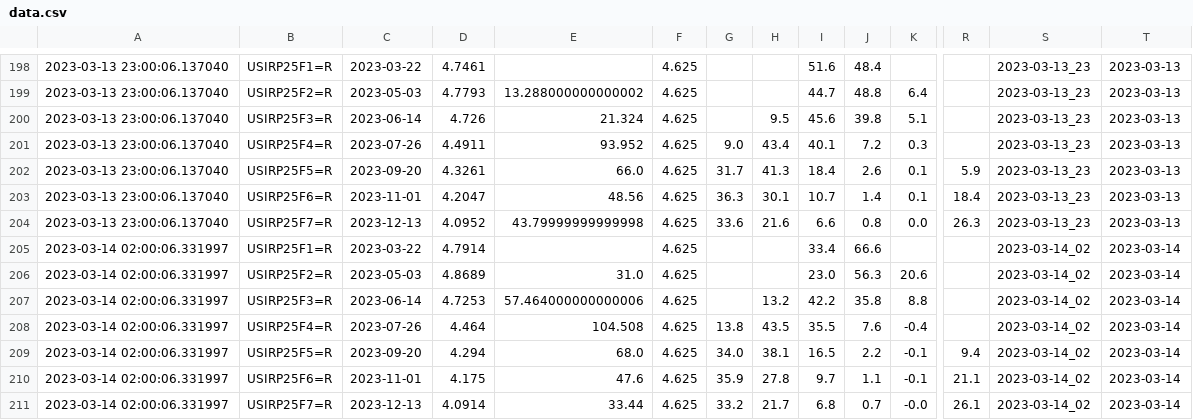
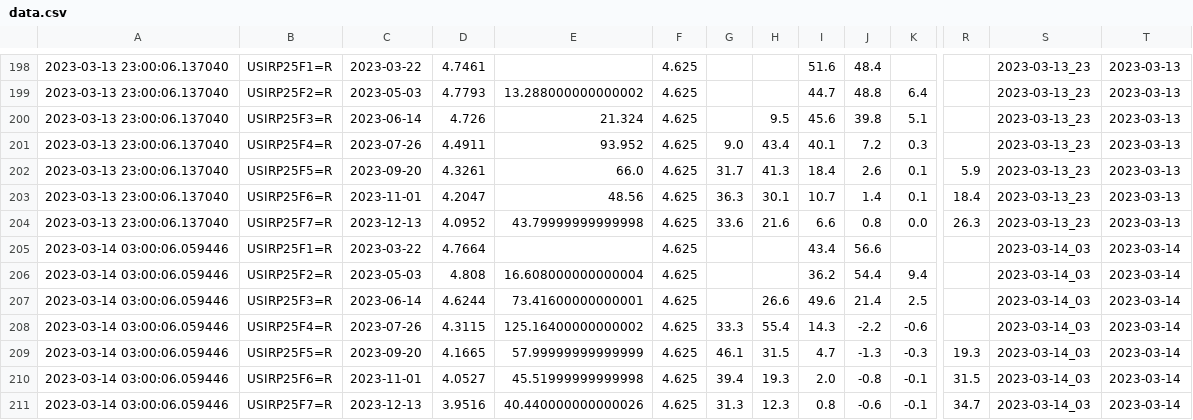
Before and after one commit to etq-quant/dashboard, a CSV file: irpr/data.csv, drawn as a sheet; only a part is shown, gaps mark what is left out; removed rows and columns are numbered as before the commit, all else as after; rows hold the shown columns only; the diff names each change by its address in the sheet, - before the commit and + after, or states it on an @@ line.

```diff
--- a/irpr/data.csv
+++ b/irpr/data.csv
-A205: 2023-03-14 02:00:06.331997
+A205: 2023-03-14 03:00:06.059446
-D205: 4.7914
+D205: 4.7664
-I205: 33.4
+I205: 43.4
-J205: 66.6
+J205: 56.6
-S205: 2023-03-14_02
+S205: 2023-03-14_03
-row 206: 2023-03-14 02:00:06.331997 | USIRP25F2=R | 2023-05-03 | 4.8689 | 31.0 | 4.625 |  |  | 23.0 | 56.3 | 20.6 |  | 2023-03-14_02 | 2023-03-14
-row 207: 2023-03-14 02:00:06.331997 | USIRP25F3=R | 2023-06-14 | 4.7253 | 57.464000000000006 | 4.625 |  | 13.2 | 42.2 | 35.8 | 8.8 |  | 2023-03-14_02 | 2023-03-14
-row 208: 2023-03-14 02:00:06.331997 | USIRP25F4=R | 2023-07-26 | 4.464 | 104.508 | 4.625 | 13.8 | 43.5 | 35.5 | 7.6 | -0.4 |  | 2023-03-14_02 | 2023-03-14
-row 209: 2023-03-14 02:00:06.331997 | USIRP25F5=R | 2023-09-20 | 4.294 | 68.0 | 4.625 | 34.0 | 38.1 | 16.5 | 2.2 | -0.1 | 9.4 | 2023-03-14_02 | 2023-03-14
-row 210: 2023-03-14 02:00:06.331997 | USIRP25F6=R | 2023-11-01 | 4.175 | 47.6 | 4.625 | 35.9 | 27.8 | 9.7 | 1.1 | -0.1 | 21.1 | 2023-03-14_02 | 2023-03-14
-row 211: 2023-03-14 02:00:06.331997 | USIRP25F7=R | 2023-12-13 | 4.0914 | 33.44 | 4.625 | 33.2 | 21.7 | 6.8 | 0.7 | -0.0 | 26.1 | 2023-03-14_02 | 2023-03-14
+row 206: 2023-03-14 03:00:06.059446 | USIRP25F2=R | 2023-05-03 | 4.808 | 16.608000000000004 | 4.625 |  |  | 36.2 | 54.4 | 9.4 |  | 2023-03-14_03 | 2023-03-14
+row 207: 2023-03-14 03:00:06.059446 | USIRP25F3=R | 2023-06-14 | 4.6244 | 73.41600000000001 | 4.625 |  | 26.6 | 49.6 | 21.4 | 2.5 |  | 2023-03-14_03 | 2023-03-14
+row 208: 2023-03-14 03:00:06.059446 | USIRP25F4=R | 2023-07-26 | 4.3115 | 125.16400000000002 | 4.625 | 33.3 | 55.4 | 14.3 | -2.2 | -0.6 |  | 2023-03-14_03 | 2023-03-14
+row 209: 2023-03-14 03:00:06.059446 | USIRP25F5=R | 2023-09-20 | 4.1665 | 57.99999999999999 | 4.625 | 46.1 | 31.5 | 4.7 | -1.3 | -0.3 | 19.3 | 2023-03-14_03 | 2023-03-14
+row 210: 2023-03-14 03:00:06.059446 | USIRP25F6=R | 2023-11-01 | 4.0527 | 45.51999999999998 | 4.625 | 39.4 | 19.3 | 2.0 | -0.8 | -0.1 | 31.5 | 2023-03-14_03 | 2023-03-14
+row 211: 2023-03-14 03:00:06.059446 | USIRP25F7=R | 2023-12-13 | 3.9516 | 40.440000000000026 | 4.625 | 31.3 | 12.3 | 0.8 | -0.6 | -0.1 | 34.7 | 2023-03-14_03 | 2023-03-14
```
Also changed, not shown: irpr/ldata.csv.
